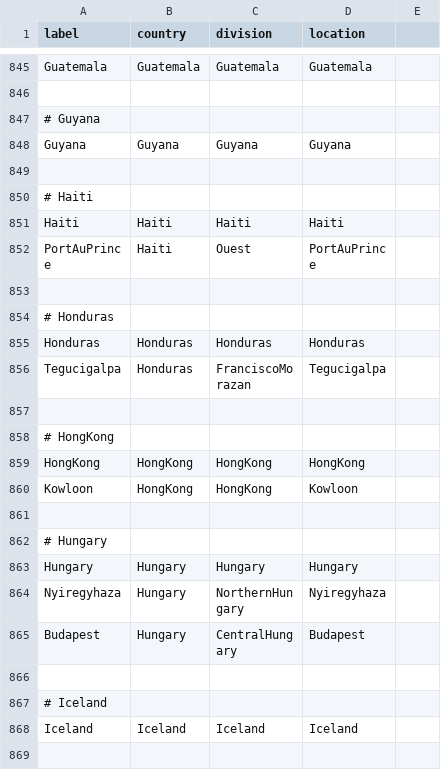
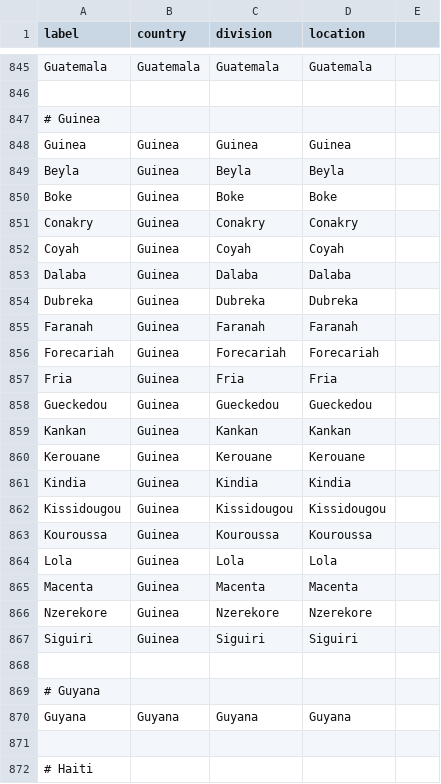
Before and after one commit to nextstrain/fauna, a TSV file: source-data/geo_synonyms.tsv, drawn as a sheet; only a part is shown, gaps mark what is left out; the shorter side is filled out with more unchanged rows; the diff covers the shown part only.

Commit message:
Include ebola table in vdb along with upload/download scripts

```diff
--- a/source-data/geo_synonyms.tsv
+++ b/source-data/geo_synonyms.tsv
@@ -846,2 +846,24 @@ Guatemala	Guatemala	Guatemala	Guatemala
 
+# Guinea
+Guinea	Guinea	Guinea	Guinea
+Beyla	Guinea	Beyla	Beyla
+Boke	Guinea	Boke	Boke
+Conakry	Guinea	Conakry	Conakry
+Coyah	Guinea	Coyah	Coyah
+Dalaba	Guinea	Dalaba	Dalaba
+Dubreka	Guinea	Dubreka	Dubreka
+Faranah	Guinea	Faranah	Faranah
+Forecariah	Guinea	Forecariah	Forecariah
+Fria	Guinea	Fria	Fria
+Gueckedou	Guinea	Gueckedou	Gueckedou
+Kankan	Guinea	Kankan	Kankan
+Kerouane	Guinea	Kerouane	Kerouane
+Kindia	Guinea	Kindia	Kindia
+Kissidougou	Guinea	Kissidougou	Kissidougou
+Kouroussa	Guinea	Kouroussa	Kouroussa
+Lola	Guinea	Lola	Lola
+Macenta	Guinea	Macenta	Macenta
+Nzerekore	Guinea	Nzerekore	Nzerekore
+Siguiri	Guinea	Siguiri	Siguiri
+
 # Guyana
```
Also changed, not shown: 32 added rows elsewhere in this file, source-data/geo_lat_long.tsv, source-data/geo_regions.tsv, 6 other files.
